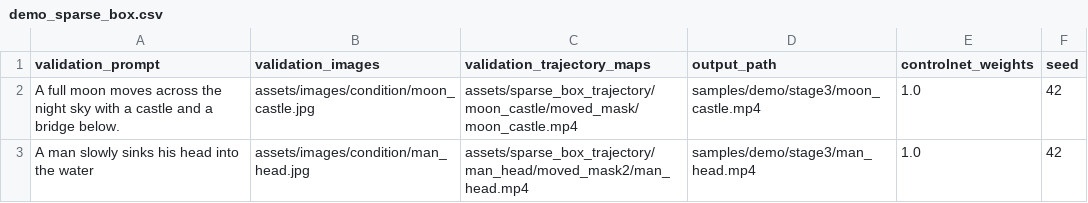
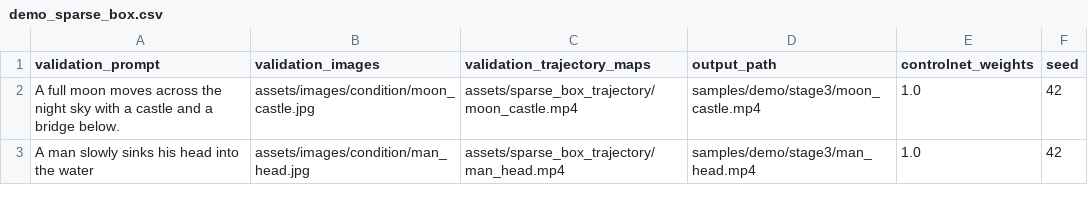
Before and after one commit to quanhaol/MagicMotion, a CSV file: magicmotion/validation_args/demo/demo_sparse_box.csv, drawn as a sheet.

```diff
--- a/magicmotion/validation_args/demo/demo_sparse_box.csv
+++ b/magicmotion/validation_args/demo/demo_sparse_box.csv
@@ -1,3 +1,3 @@
 validation_prompt,validation_images,validation_trajectory_maps,output_path,controlnet_weights,seed
-A full moon moves across the night sky with a castle and a bridge below.,assets/images/condition/moon_castle.jpg,assets/sparse_box_trajectory/moon_castle/moved_mask/moon_castle.mp4,samples/demo/stage3/moon_castle.mp4,1.0,42
-A man slowly sinks his head into the water,assets/images/condition/man_head.jpg,assets/sparse_box_trajectory/man_head/moved_mask2/man_head.mp4,samples/demo/stage3/man_head.mp4,1.0,42
+A full moon moves across the night sky with a castle and a bridge below.,assets/images/condition/moon_castle.jpg,assets/sparse_box_trajectory/moon_castle.mp4,samples/demo/stage3/moon_castle.mp4,1.0,42
+A man slowly sinks his head into the water,assets/images/condition/man_head.jpg,assets/sparse_box_trajectory/man_head.mp4,samples/demo/stage3/man_head.mp4,1.0,42
```
Also changed, not shown: magicmotion/validation_args/demo/demo_mask.csv, 1 other file.
